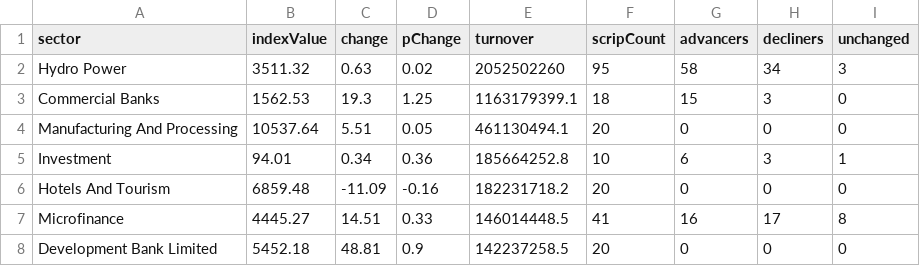
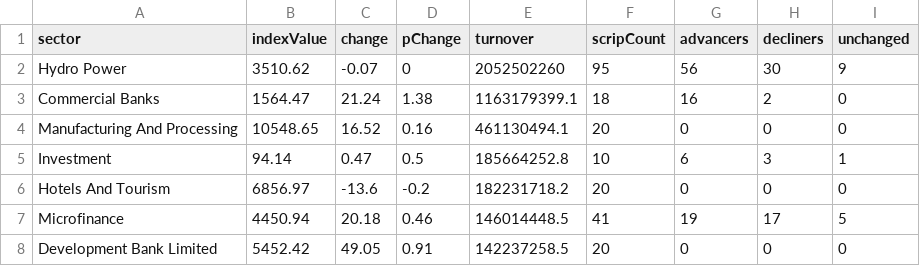
Before and after one commit to raazkhnl/nepsai, a CSV file: data/eod/nepse_sectors_latest.csv, drawn as a sheet; only a part is shown; the diff covers the shown part only.

```diff
--- a/data/eod/nepse_sectors_latest.csv
+++ b/data/eod/nepse_sectors_latest.csv
@@ -1,8 +1,8 @@
 sector,indexValue,change,pChange,turnover,scripCount,advancers,decliners,unchanged
-"Hydro Power",3511.32,0.63,0.02,2052502260,95,58,34,3
-"Commercial Banks",1562.53,19.3,1.25,1163179399.1,18,15,3,0
-"Manufacturing And Processing",10537.64,5.51,0.05,461130494.1,20,0,0,0
-"Investment",94.01,0.34,0.36,185664252.8,10,6,3,1
-"Hotels And Tourism",6859.48,-11.09,-0.16,182231718.2,20,0,0,0
-"Microfinance",4445.27,14.51,0.33,146014448.5,41,16,17,8
-"Development Bank Limited",5452.18,48.81,0.9,142237258.5,20,0,0,0
+"Hydro Power",3510.62,-0.07,0,2052502260,95,56,30,9
+"Commercial Banks",1564.47,21.24,1.38,1163179399.1,18,16,2,0
+"Manufacturing And Processing",10548.65,16.52,0.16,461130494.1,20,0,0,0
+"Investment",94.14,0.47,0.5,185664252.8,10,6,3,1
+"Hotels And Tourism",6856.97,-13.6,-0.2,182231718.2,20,0,0,0
+"Microfinance",4450.94,20.18,0.46,146014448.5,41,19,17,5
+"Development Bank Limited",5452.42,49.05,0.91,142237258.5,20,0,0,0
```
Also changed, not shown: 32 edited cells elsewhere in this file, data/eod/nepse_canonical_2026-10-14.csv, data/eod/nepse_canonical_latest.csv, 9 other files.
